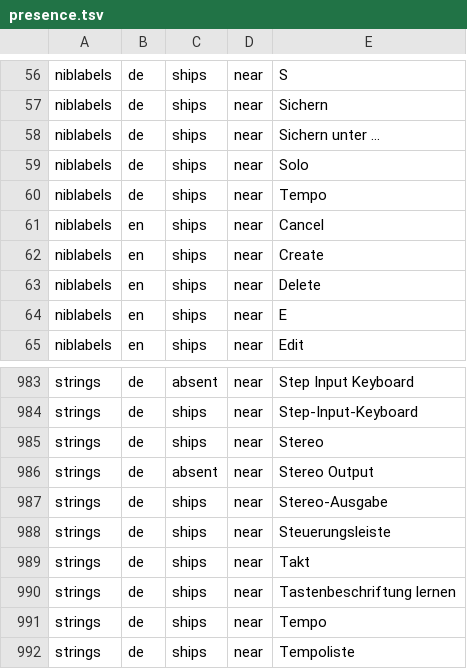
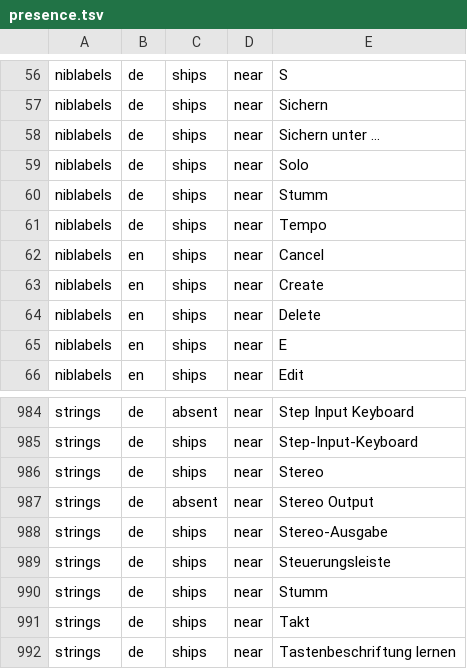
Before and after one commit to MongLong0214/logic-pro-mcp, a TSV file: docs/canon/ledger/presence.tsv, drawn as a sheet; only a part is shown, gaps mark what is left out; the shorter side is filled out with more unchanged rows; the diff names each change by its address in the sheet, - before the commit and + after, or states it on an @@ line.

Commit message:
fix(locale): the track header's Mute is a second Apple row, and German names it Stumm
A German Logic 12.3 describes the track header's Mute checkbox `Stumm` on
all 19 tracks (read 2026-09-27). trackMuteButton was derived from one row,
Localizable.strings `Mute#acc`, whose German is `Ton aus`: the Mixer
strip's Mute (de-DE census, 2026-09-12). So in German the header-mute
locator and the isMuted read matched nothing, and the offline guard stayed
green because it checked only that one row.

The header's row is the plain `Mute` key of the same table. Fourteen rows
say `Stumm` in German; a Portuguese Logic read the same day describes the
header Mute `Silenciar`, which leaves four whose ten values are identical,
and this one is in the table the Mixer's row already comes from.

LabelSet gains `alsoDerivedFrom`, and check-labelsets-are-derived.py holds
every named row to the same ten-locale rule. `Ton aus` stays. The canon
index pins the new row (build --source strings), `Stumm` is confirmed as a
string in the presence ledger, and ui-labels.json is regenerated.

Refs #291

```diff
--- a/docs/canon/ledger/presence.tsv
+++ b/docs/canon/ledger/presence.tsv
+row 60: niblabels | de | ships | near | Stumm
+row 990: strings | de | ships | near | Stumm
```
Also changed, not shown: docs/canon/index/strings.tsv, docs/canon/ledger/casefold.tsv, 7 other files.
